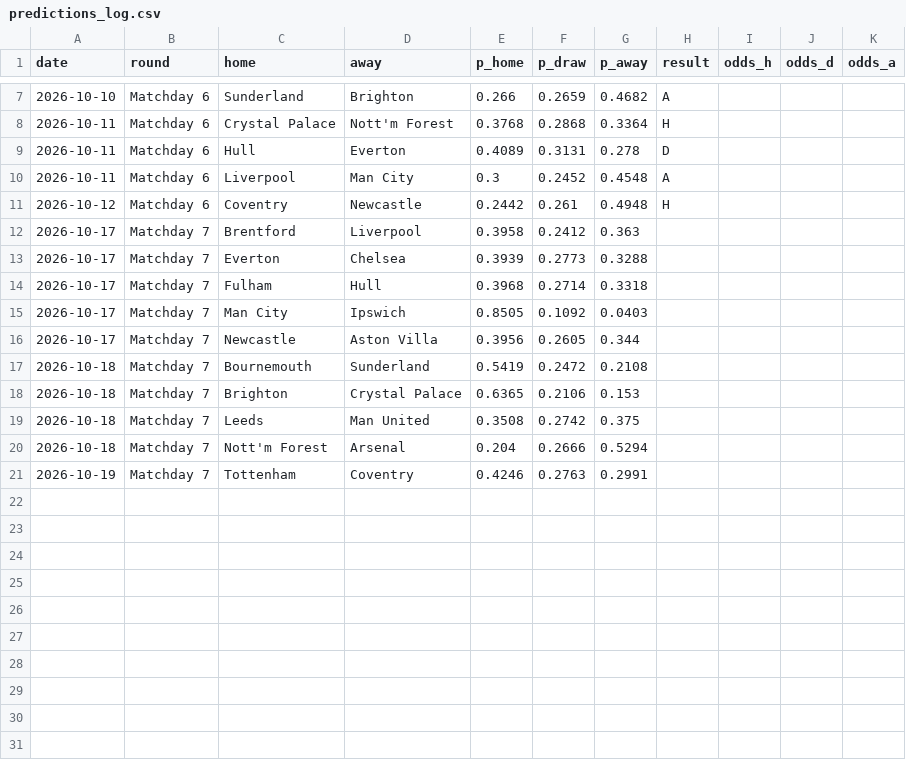
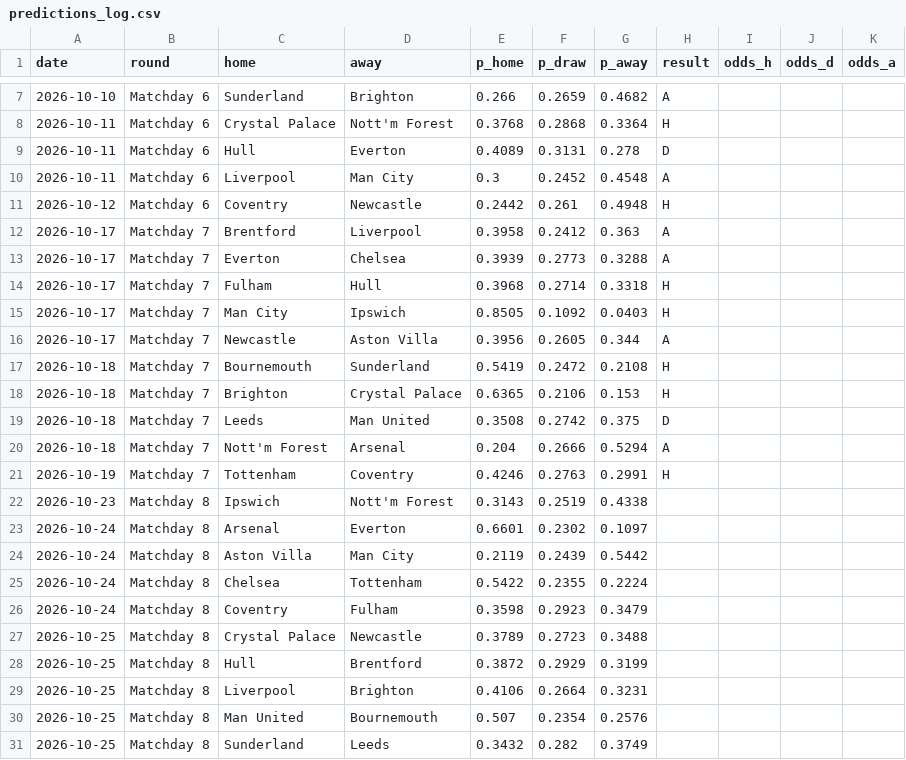
Before and after one commit to tensixn/Epl-Predictor, a CSV file: results/predictions_log.csv, drawn as a sheet; only a part is shown, gaps mark what is left out.

```diff
--- a/results/predictions_log.csv
+++ b/results/predictions_log.csv
@@ -11,11 +11,21 @@ date,round,home,away,p_home,p_draw,p_away,result,odds_h,odds_d,odds_a
 2026-10-12,Matchday 6,Coventry,Newcastle,0.2442,0.261,0.4948,H,,,
-2026-10-17,Matchday 7,Brentford,Liverpool,0.3958,0.2412,0.363,,,,
-2026-10-17,Matchday 7,Everton,Chelsea,0.3939,0.2773,0.3288,,,,
-2026-10-17,Matchday 7,Fulham,Hull,0.3968,0.2714,0.3318,,,,
-2026-10-17,Matchday 7,Man City,Ipswich,0.8505,0.1092,0.0403,,,,
-2026-10-17,Matchday 7,Newcastle,Aston Villa,0.3956,0.2605,0.344,,,,
-2026-10-18,Matchday 7,Bournemouth,Sunderland,0.5419,0.2472,0.2108,,,,
-2026-10-18,Matchday 7,Brighton,Crystal Palace,0.6365,0.2106,0.153,,,,
-2026-10-18,Matchday 7,Leeds,Man United,0.3508,0.2742,0.375,,,,
-2026-10-18,Matchday 7,Nott'm Forest,Arsenal,0.204,0.2666,0.5294,,,,
-2026-10-19,Matchday 7,Tottenham,Coventry,0.4246,0.2763,0.2991,,,,
+2026-10-17,Matchday 7,Brentford,Liverpool,0.3958,0.2412,0.363,A,,,
+2026-10-17,Matchday 7,Everton,Chelsea,0.3939,0.2773,0.3288,A,,,
+2026-10-17,Matchday 7,Fulham,Hull,0.3968,0.2714,0.3318,H,,,
+2026-10-17,Matchday 7,Man City,Ipswich,0.8505,0.1092,0.0403,H,,,
+2026-10-17,Matchday 7,Newcastle,Aston Villa,0.3956,0.2605,0.344,A,,,
+2026-10-18,Matchday 7,Bournemouth,Sunderland,0.5419,0.2472,0.2108,H,,,
+2026-10-18,Matchday 7,Brighton,Crystal Palace,0.6365,0.2106,0.153,H,,,
+2026-10-18,Matchday 7,Leeds,Man United,0.3508,0.2742,0.375,D,,,
+2026-10-18,Matchday 7,Nott'm Forest,Arsenal,0.204,0.2666,0.5294,A,,,
+2026-10-19,Matchday 7,Tottenham,Coventry,0.4246,0.2763,0.2991,H,,,
+2026-10-23,Matchday 8,Ipswich,Nott'm Forest,0.3143,0.2519,0.4338,,,,
+2026-10-24,Matchday 8,Arsenal,Everton,0.6601,0.2302,0.1097,,,,
+2026-10-24,Matchday 8,Aston Villa,Man City,0.2119,0.2439,0.5442,,,,
+2026-10-24,Matchday 8,Chelsea,Tottenham,0.5422,0.2355,0.2224,,,,
+2026-10-24,Matchday 8,Coventry,Fulham,0.3598,0.2923,0.3479,,,,
+2026-10-25,Matchday 8,Crystal Palace,Newcastle,0.3789,0.2723,0.3488,,,,
+2026-10-25,Matchday 8,Hull,Brentford,0.3872,0.2929,0.3199,,,,
+2026-10-25,Matchday 8,Liverpool,Brighton,0.4106,0.2664,0.3231,,,,
+2026-10-25,Matchday 8,Man United,Bournemouth,0.507,0.2354,0.2576,,,,
+2026-10-25,Matchday 8,Sunderland,Leeds,0.3432,0.282,0.3749,,,,
```
Also changed, not shown: data/players/fpl_current.csv, data/raw/season-2627.csv.
